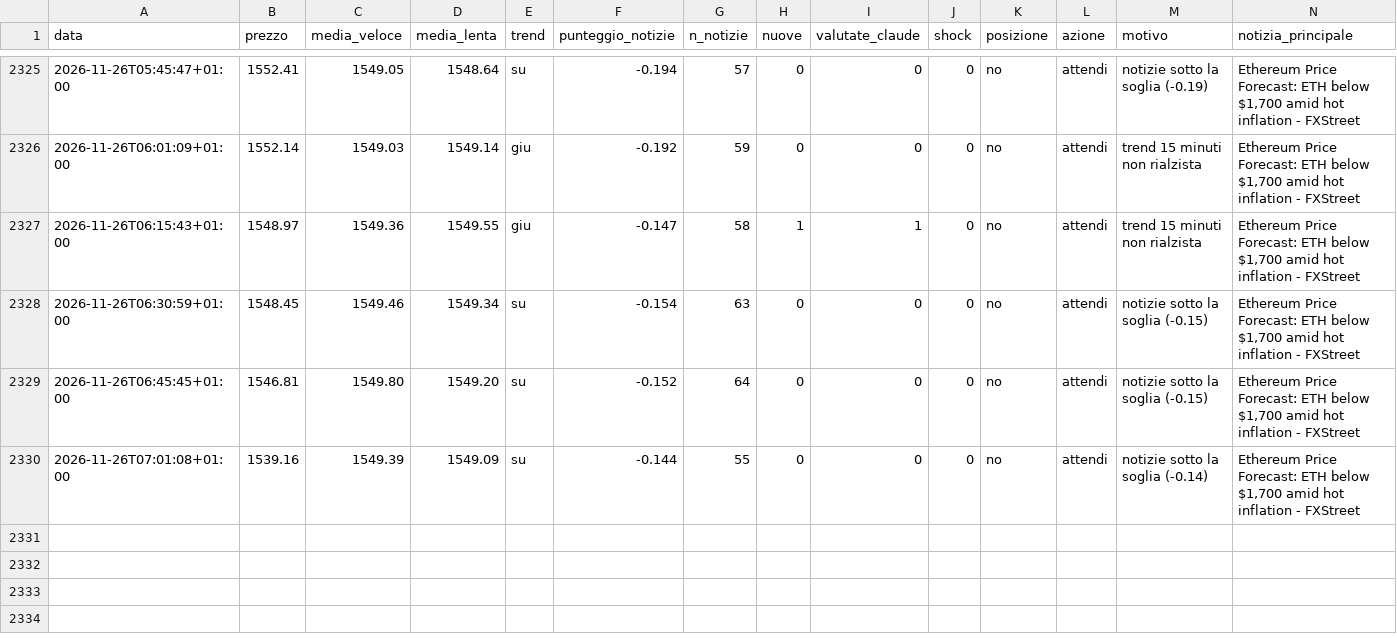
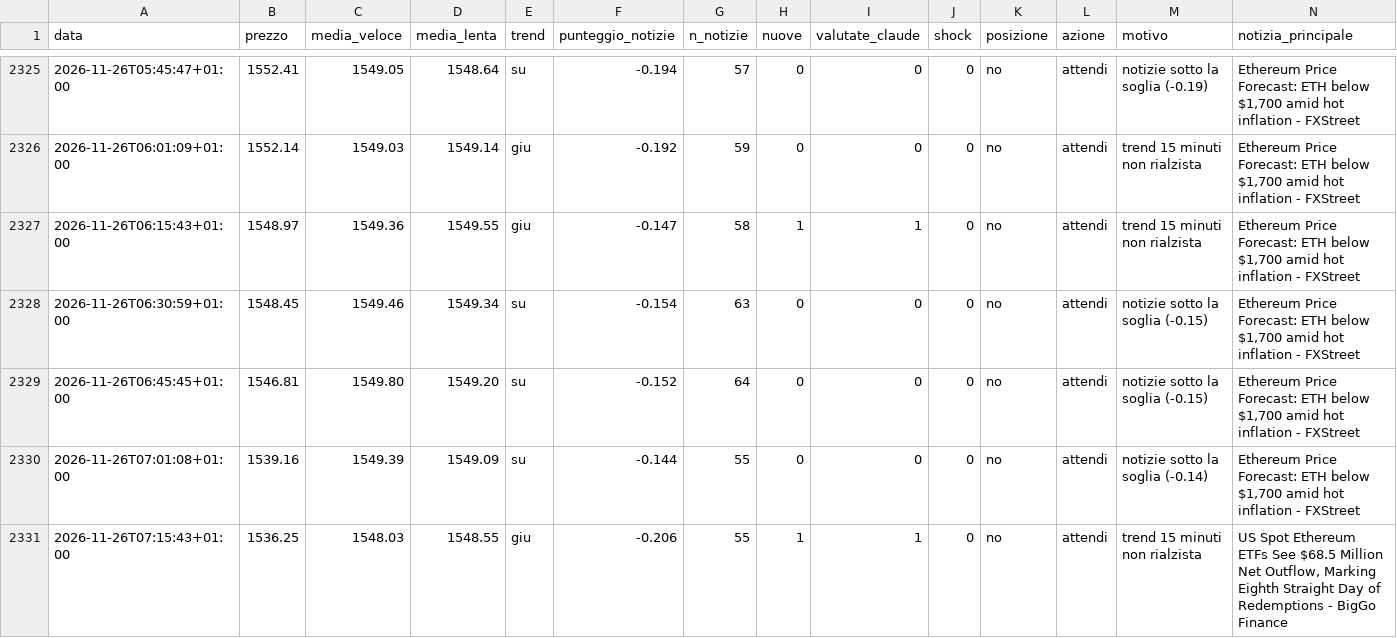
Before and after one commit to Van3d-max/sol-sentinel-, a CSV file: decisioni_eth_veloce.csv, drawn as a sheet; only a part is shown, gaps mark what is left out; rows hold the shown columns only; the diff names each change by its address in the sheet, - before the commit and + after, or states it on an @@ line.

```diff
--- a/decisioni_eth_veloce.csv
+++ b/decisioni_eth_veloce.csv
+row 2331: 2026-11-26T07:15:43+01:00 | 1536.25 | 1548.03 | 1548.55 | giu | -0.206 | 55 | 1 | 1 | 0 | no | attendi | trend 15 minuti non rialzista | US Spot Ethereum ETFs See $68.5 Million Net Outflow, Marking Eighth Straight Day of Redemptions - BigGo Finance
```
Also changed, not shown: decisioni_btc_veloce.csv, decisioni_shib_veloce.csv, 9 other files.
